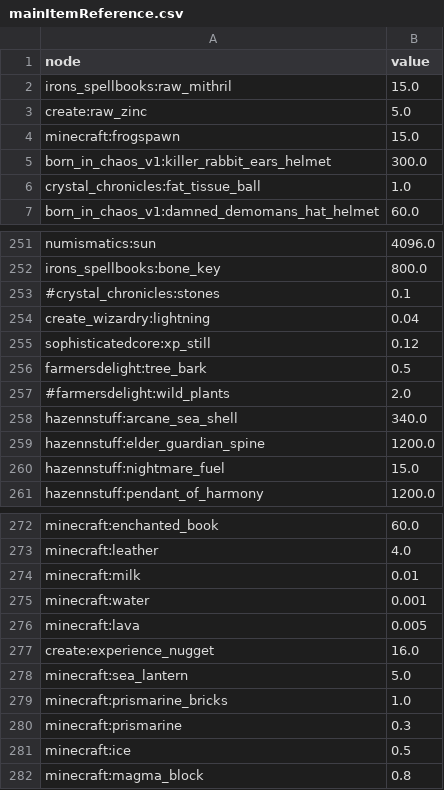
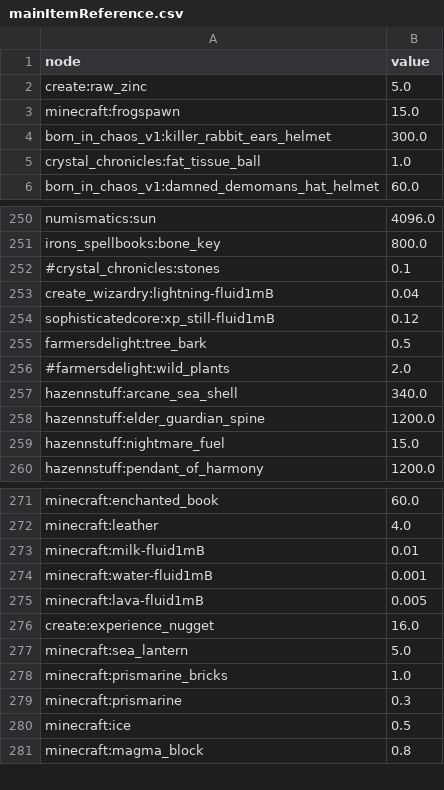
Before and after one commit to TimEpsilon/GraphStonksLand, a CSV file: config/mainItemReference.csv, drawn as a sheet; only a part is shown, gaps mark what is left out.

```diff
--- a/config/mainItemReference.csv
+++ b/config/mainItemReference.csv
@@ -1,3 +1,2 @@
 node,value
-irons_spellbooks:raw_mithril,15.0
 create:raw_zinc,5.0
@@ -253,4 +252,4 @@ irons_spellbooks:bone_key,800.0
 #crystal_chronicles:stones,0.1
-create_wizardry:lightning,0.04
-sophisticatedcore:xp_still,0.12
+create_wizardry:lightning-fluid1mB,0.04
+sophisticatedcore:xp_still-fluid1mB,0.12
 farmersdelight:tree_bark,0.5
@@ -273,5 +272,5 @@ minecraft:enchanted_book,60.0
 minecraft:leather,4.0
-minecraft:milk,0.01
-minecraft:water,0.001
-minecraft:lava,0.005
+minecraft:milk-fluid1mB,0.01
+minecraft:water-fluid1mB,0.001
+minecraft:lava-fluid1mB,0.005
 create:experience_nugget,16.0
```
Also changed, not shown: config/atomicInputs.csv, output.csv, 11 other files.
